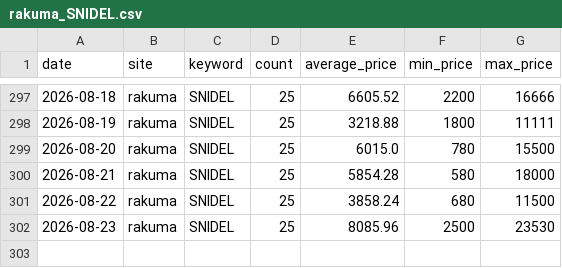
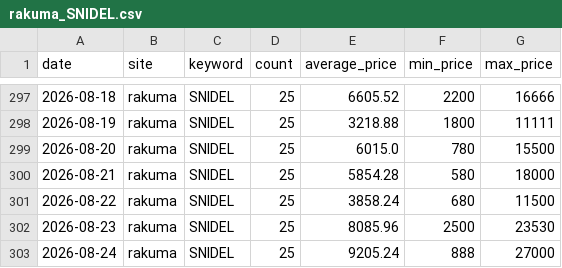
Before and after one commit to rE09o1v/search-trend-wear-project, a CSV file: data/rakuma_SNIDEL.csv, drawn as a sheet; only a part is shown, gaps mark what is left out; the diff names each change by its address in the sheet, - before the commit and + after, or states it on an @@ line.

```diff
--- a/data/rakuma_SNIDEL.csv
+++ b/data/rakuma_SNIDEL.csv
+row 303: 2026-08-24 | rakuma | SNIDEL | 25 | 9205.24 | 888 | 27000
```
Also changed, not shown: data/mercari_ISSEY MIYAKE.csv, data/rakuma_BEAMS.csv, 2 other files.
